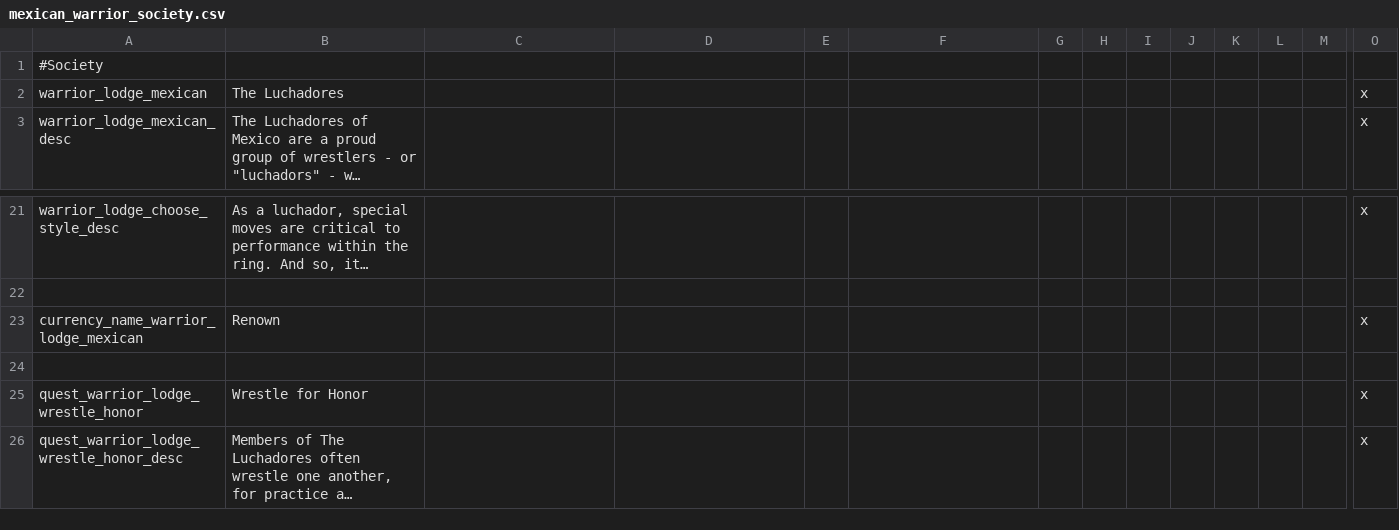
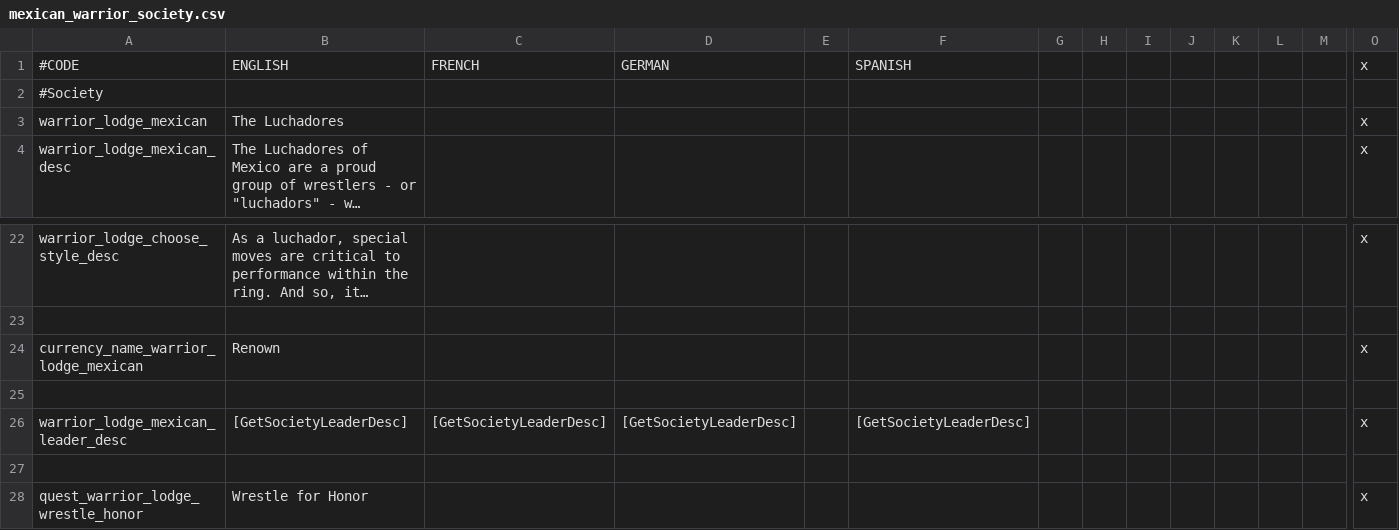
Before and after one commit to Ofaloaf/postapoc, a CSV file: After the End Fan Fork/localisation/mexican_warrior_society.csv, drawn as a sheet; only a part is shown, gaps mark what is left out; the shorter side is filled out with more unchanged rows; long unchanged cells end in …; rows hold the shown columns only; the diff names each change by its address in the sheet, - before the commit and + after, or states it on an @@ line.

```diff
--- a/After the End Fan Fork/localisation/mexican_warrior_society.csv
+++ b/After the End Fan Fork/localisation/mexican_warrior_society.csv
+row 1: #CODE | ENGLISH | FRENCH | GERMAN |  | SPANISH |  |  |  |  |  |  |  | x
+row 25: (empty)
+row 26: warrior_lodge_mexican_leader_desc | [GetSocietyLeaderDesc] | [GetSocietyLeaderDesc] | [GetSocietyLeaderDesc] |  | [GetSocietyLeaderDesc] |  |  |  |  |  |  |  | x
```
Also changed, not shown: 1 other file.
